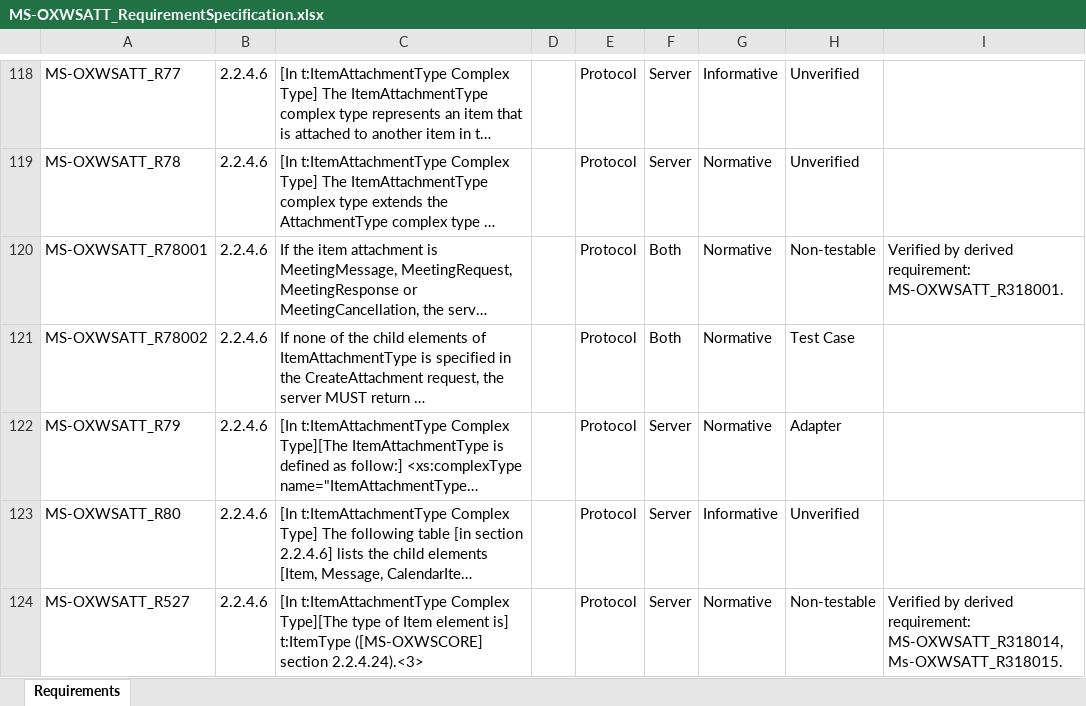
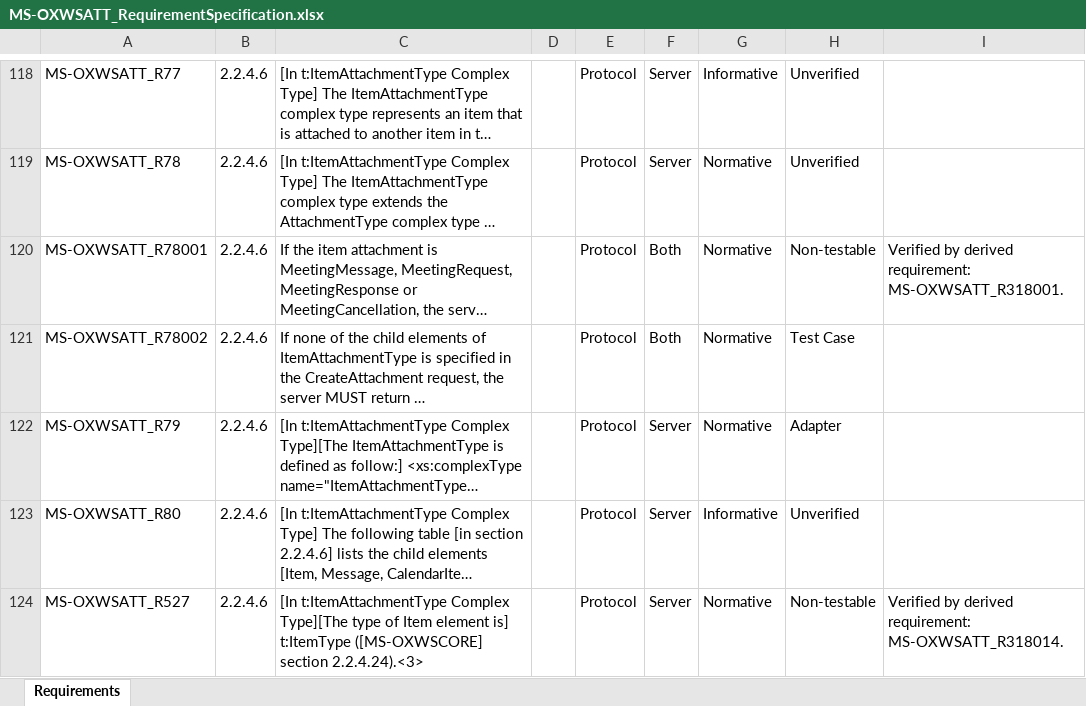
Before and after one commit to OfficeDev/Interop-TestSuites, an Excel workbook: ExchangeWebServices/Docs/MS-OXWSATT/MS-OXWSATT_RequirementSpecification.xlsx, sheet Requirements, drawn as a sheet; only a part is shown, gaps mark what is left out; long unchanged cells end in …; values as stored, in another font and other column widths than the file's, no borders; conditional formats and table styles not drawn; the diff covers the shown part only; the diff names each change by its address in the sheet, - before the commit and + after, or states it on an @@ line.

Commit message:
[MS-OXWSATT] fix watchman error

```diff
--- a/ExchangeWebServices/Docs/MS-OXWSATT/MS-OXWSATT_RequirementSpecification.xlsx (sheet Requirements)
+++ b/ExchangeWebServices/Docs/MS-OXWSATT/MS-OXWSATT_RequirementSpecification.xlsx (sheet Requirements)
-I124: …derived requirement: MS-OXWSATT_R318014, Ms-OXWSATT_R318015.
+I124: …derived requirement: MS-OXWSATT_R318014.
```
Also changed, not shown: 6 edited cells elsewhere in this sheet, 2 other files.
